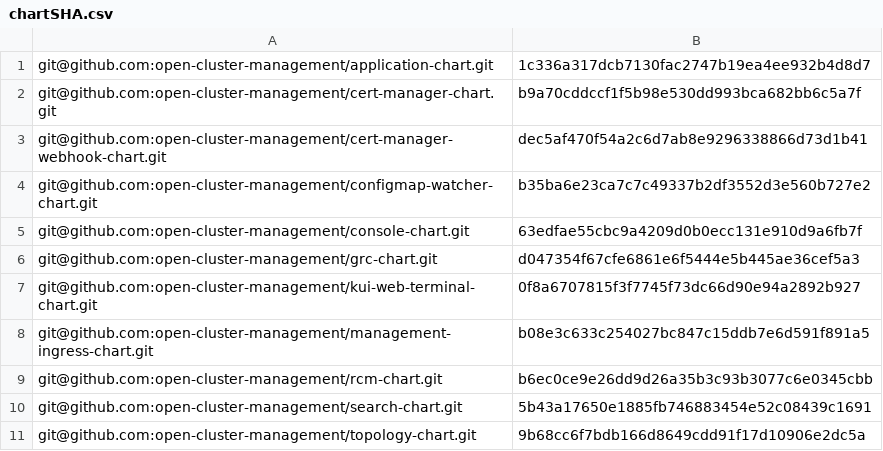
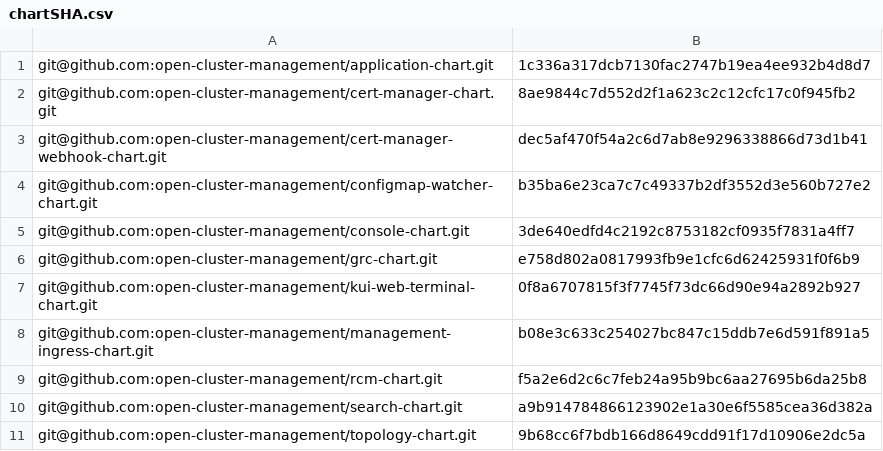
Before and after one commit to stolostron/multiclusterhub-repo, a CSV file: cicd-scripts/chartSHA.csv, drawn as a sheet.

Commit message:
charts with no crd

```diff
--- a/cicd-scripts/chartSHA.csv
+++ b/cicd-scripts/chartSHA.csv
@@ -1,11 +1,11 @@
 git@github.com:open-cluster-management/application-chart.git,1c336a317dcb7130fac2747b19ea4ee932b4d8d7
-git@github.com:open-cluster-management/cert-manager-chart.git,b9a70cddccf1f5b98e530dd993bca682bb6c5a7f
+git@github.com:open-cluster-management/cert-manager-chart.git,8ae9844c7d552d2f1a623c2c12cfc17c0f945fb2
 git@github.com:open-cluster-management/cert-manager-webhook-chart.git,dec5af470f54a2c6d7ab8e9296338866d73d1b41
 git@github.com:open-cluster-management/configmap-watcher-chart.git,b35ba6e23ca7c7c49337b2df3552d3e560b727e2
-git@github.com:open-cluster-management/console-chart.git,63edfae55cbc9a4209d0b0ecc131e910d9a6fb7f
-git@github.com:open-cluster-management/grc-chart.git,d047354f67cfe6861e6f5444e5b445ae36cef5a3
+git@github.com:open-cluster-management/console-chart.git,3de640edfd4c2192c8753182cf0935f7831a4ff7
+git@github.com:open-cluster-management/grc-chart.git,e758d802a0817993fb9e1cfc6d62425931f0f6b9
 git@github.com:open-cluster-management/kui-web-terminal-chart.git,0f8a6707815f3f7745f73dc66d90e94a2892b927
 git@github.com:open-cluster-management/management-ingress-chart.git,b08e3c633c254027bc847c15ddb7e6d591f891a5
-git@github.com:open-cluster-management/rcm-chart.git,b6ec0ce9e26dd9d26a35b3c93b3077c6e0345cbb
-git@github.com:open-cluster-management/search-chart.git,5b43a17650e1885fb746883454e52c08439c1691
+git@github.com:open-cluster-management/rcm-chart.git,f5a2e6d2c6c7feb24a95b9bc6aa27695b6da25b8
+git@github.com:open-cluster-management/search-chart.git,a9b914784866123902e1a30e6f5585cea36d382a
 git@github.com:open-cluster-management/topology-chart.git,9b68cc6f7bdb166d8649cdd91f17d10906e2dc5a
```
Also changed, not shown: 1 other file.
